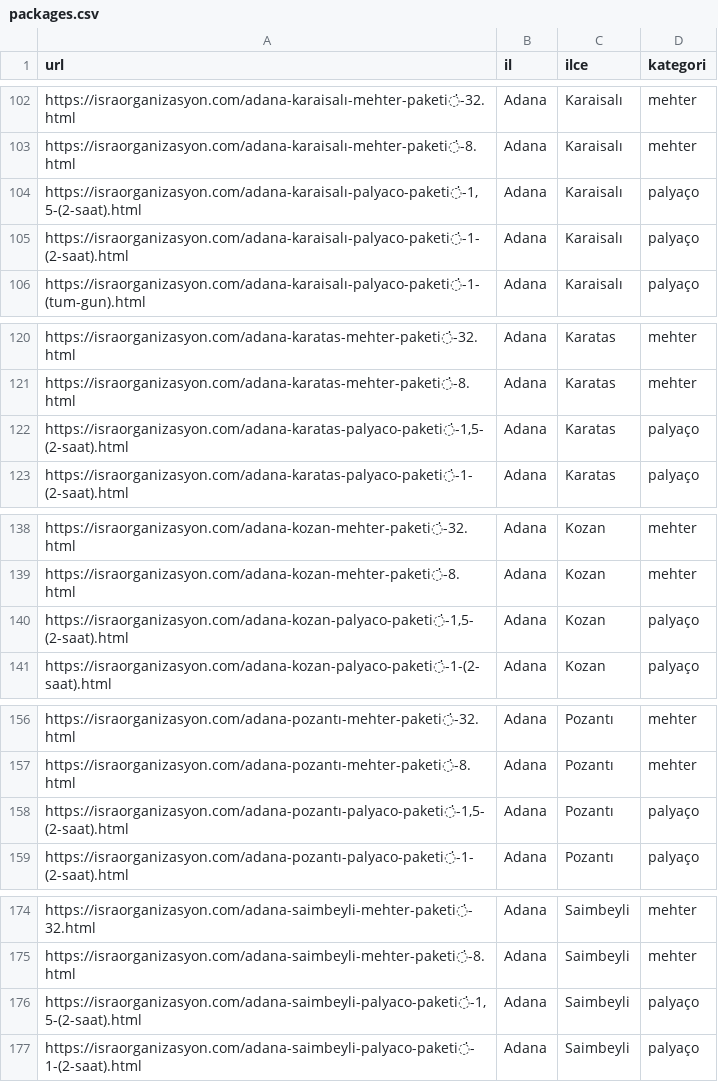
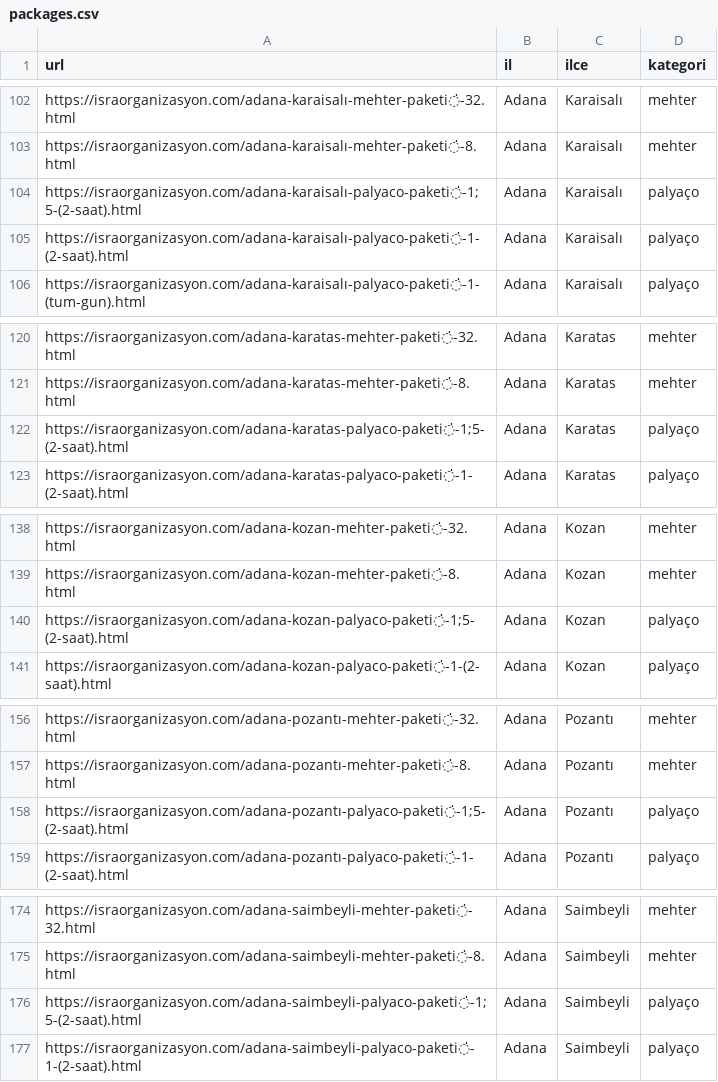
Before and after one commit to yusufkocak01/whatsapp-ai-assistant, a CSV file: packages.csv, drawn as a sheet; only a part is shown, gaps mark what is left out; the diff covers the shown part only.

```diff
--- a/packages.csv
+++ b/packages.csv
@@ -103,3 +103,3 @@ https://israorganizasyon.com/adana-karaisalı-mehter-paketi̇-32.html,Adana,Kara
 https://israorganizasyon.com/adana-karaisalı-mehter-paketi̇-8.html,Adana,Karaisalı,mehter
-"https://israorganizasyon.com/adana-karaisalı-palyaco-paketi̇-1,5-(2-saat).html",Adana,Karaisalı,palyaço
+https://israorganizasyon.com/adana-karaisalı-palyaco-paketi̇-1;5-(2-saat).html,Adana,Karaisalı,palyaço
 https://israorganizasyon.com/adana-karaisalı-palyaco-paketi̇-1-(2-saat).html,Adana,Karaisalı,palyaço
@@ -121,3 +121,3 @@ https://israorganizasyon.com/adana-karatas-mehter-paketi̇-32.html,Adana,Karatas
 https://israorganizasyon.com/adana-karatas-mehter-paketi̇-8.html,Adana,Karatas,mehter
-"https://israorganizasyon.com/adana-karatas-palyaco-paketi̇-1,5-(2-saat).html",Adana,Karatas,palyaço
+https://israorganizasyon.com/adana-karatas-palyaco-paketi̇-1;5-(2-saat).html,Adana,Karatas,palyaço
 https://israorganizasyon.com/adana-karatas-palyaco-paketi̇-1-(2-saat).html,Adana,Karatas,palyaço
@@ -139,3 +139,3 @@ https://israorganizasyon.com/adana-kozan-mehter-paketi̇-32.html,Adana,Kozan,meh
 https://israorganizasyon.com/adana-kozan-mehter-paketi̇-8.html,Adana,Kozan,mehter
-"https://israorganizasyon.com/adana-kozan-palyaco-paketi̇-1,5-(2-saat).html",Adana,Kozan,palyaço
+https://israorganizasyon.com/adana-kozan-palyaco-paketi̇-1;5-(2-saat).html,Adana,Kozan,palyaço
 https://israorganizasyon.com/adana-kozan-palyaco-paketi̇-1-(2-saat).html,Adana,Kozan,palyaço
@@ -157,3 +157,3 @@ https://israorganizasyon.com/adana-pozantı-mehter-paketi̇-32.html,Adana,Pozant
 https://israorganizasyon.com/adana-pozantı-mehter-paketi̇-8.html,Adana,Pozantı,mehter
-"https://israorganizasyon.com/adana-pozantı-palyaco-paketi̇-1,5-(2-saat).html",Adana,Pozantı,palyaço
+https://israorganizasyon.com/adana-pozantı-palyaco-paketi̇-1;5-(2-saat).html,Adana,Pozantı,palyaço
 https://israorganizasyon.com/adana-pozantı-palyaco-paketi̇-1-(2-saat).html,Adana,Pozantı,palyaço
@@ -175,3 +175,3 @@ https://israorganizasyon.com/adana-saimbeyli-mehter-paketi̇-32.html,Adana,Saimb
 https://israorganizasyon.com/adana-saimbeyli-mehter-paketi̇-8.html,Adana,Saimbeyli,mehter
-"https://israorganizasyon.com/adana-saimbeyli-palyaco-paketi̇-1,5-(2-saat).html",Adana,Saimbeyli,palyaço
+https://israorganizasyon.com/adana-saimbeyli-palyaco-paketi̇-1;5-(2-saat).html,Adana,Saimbeyli,palyaço
 https://israorganizasyon.com/adana-saimbeyli-palyaco-paketi̇-1-(2-saat).html,Adana,Saimbeyli,palyaço
```
Also changed, not shown: 68 edited cells elsewhere in this file.
